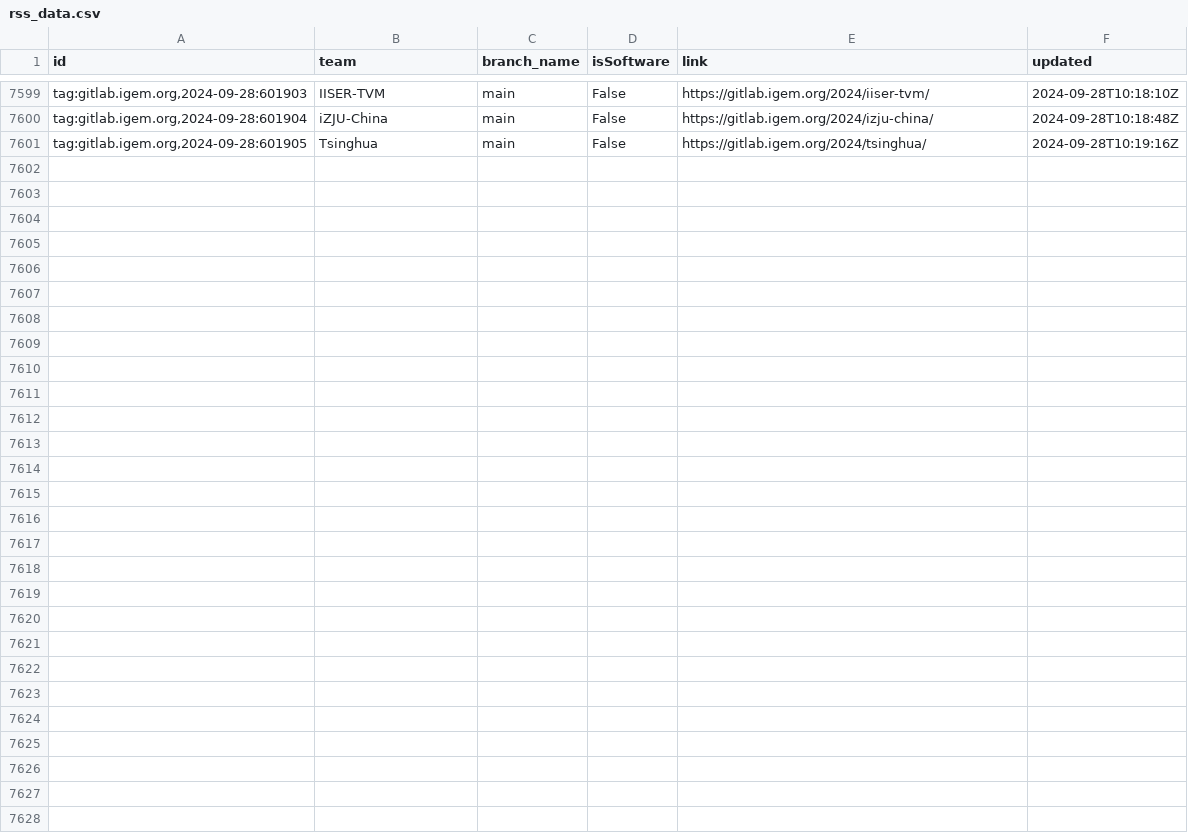
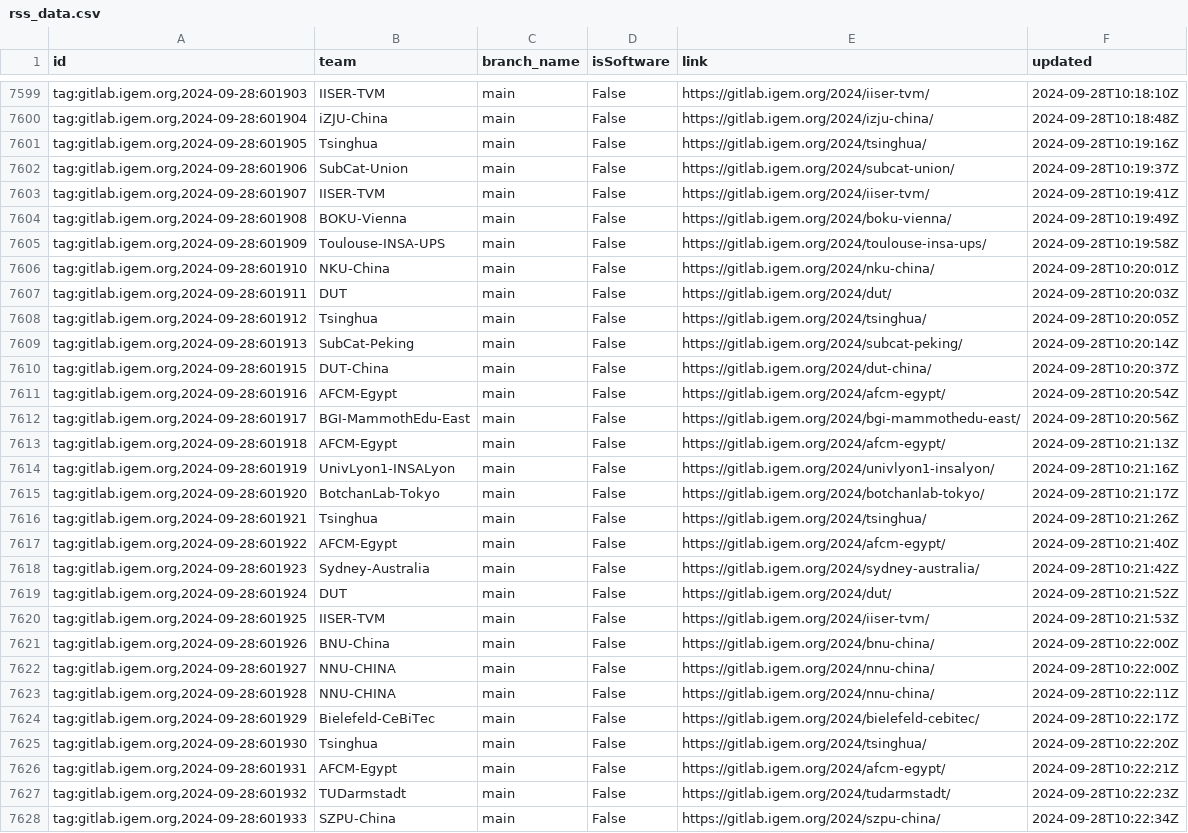
Before and after one commit to taxfree-python/iGEM_Pulse, a CSV file: rss_data.csv, drawn as a sheet; only a part is shown, gaps mark what is left out.

Commit message:
Update RSS data at 2024-09-28 19:22:37

```diff
--- a/rss_data.csv
+++ b/rss_data.csv
@@ -7601 +7601,28 @@ id,team,branch_name,isSoftware,link,updated
 "tag:gitlab.igem.org,2024-09-28:601905",Tsinghua,main,False,https://gitlab.igem.org/2024/tsinghua/,2024-09-28T10:19:16Z
+"tag:gitlab.igem.org,2024-09-28:601906",SubCat-Union,main,False,https://gitlab.igem.org/2024/subcat-union/,2024-09-28T10:19:37Z
+"tag:gitlab.igem.org,2024-09-28:601907",IISER-TVM,main,False,https://gitlab.igem.org/2024/iiser-tvm/,2024-09-28T10:19:41Z
+"tag:gitlab.igem.org,2024-09-28:601908",BOKU-Vienna,main,False,https://gitlab.igem.org/2024/boku-vienna/,2024-09-28T10:19:49Z
+"tag:gitlab.igem.org,2024-09-28:601909",Toulouse-INSA-UPS,main,False,https://gitlab.igem.org/2024/toulouse-insa-ups/,2024-09-28T10:19:58Z
+"tag:gitlab.igem.org,2024-09-28:601910",NKU-China,main,False,https://gitlab.igem.org/2024/nku-china/,2024-09-28T10:20:01Z
+"tag:gitlab.igem.org,2024-09-28:601911",DUT,main,False,https://gitlab.igem.org/2024/dut/,2024-09-28T10:20:03Z
+"tag:gitlab.igem.org,2024-09-28:601912",Tsinghua,main,False,https://gitlab.igem.org/2024/tsinghua/,2024-09-28T10:20:05Z
+"tag:gitlab.igem.org,2024-09-28:601913",SubCat-Peking,main,False,https://gitlab.igem.org/2024/subcat-peking/,2024-09-28T10:20:14Z
+"tag:gitlab.igem.org,2024-09-28:601915",DUT-China,main,False,https://gitlab.igem.org/2024/dut-china/,2024-09-28T10:20:37Z
+"tag:gitlab.igem.org,2024-09-28:601916",AFCM-Egypt,main,False,https://gitlab.igem.org/2024/afcm-egypt/,2024-09-28T10:20:54Z
+"tag:gitlab.igem.org,2024-09-28:601917",BGI-MammothEdu-East,main,False,https://gitlab.igem.org/2024/bgi-mammothedu-east/,2024-09-28T10:20:56Z
+"tag:gitlab.igem.org,2024-09-28:601918",AFCM-Egypt,main,False,https://gitlab.igem.org/2024/afcm-egypt/,2024-09-28T10:21:13Z
+"tag:gitlab.igem.org,2024-09-28:601919",UnivLyon1-INSALyon,main,False,https://gitlab.igem.org/2024/univlyon1-insalyon/,2024-09-28T10:21:16Z
+"tag:gitlab.igem.org,2024-09-28:601920",BotchanLab-Tokyo,main,False,https://gitlab.igem.org/2024/botchanlab-tokyo/,2024-09-28T10:21:17Z
+"tag:gitlab.igem.org,2024-09-28:601921",Tsinghua,main,False,https://gitlab.igem.org/2024/tsinghua/,2024-09-28T10:21:26Z
+"tag:gitlab.igem.org,2024-09-28:601922",AFCM-Egypt,main,False,https://gitlab.igem.org/2024/afcm-egypt/,2024-09-28T10:21:40Z
+"tag:gitlab.igem.org,2024-09-28:601923",Sydney-Australia,main,False,https://gitlab.igem.org/2024/sydney-australia/,2024-09-28T10:21:42Z
+"tag:gitlab.igem.org,2024-09-28:601924",DUT,main,False,https://gitlab.igem.org/2024/dut/,2024-09-28T10:21:52Z
+"tag:gitlab.igem.org,2024-09-28:601925",IISER-TVM,main,False,https://gitlab.igem.org/2024/iiser-tvm/,2024-09-28T10:21:53Z
+"tag:gitlab.igem.org,2024-09-28:601926",BNU-China,main,False,https://gitlab.igem.org/2024/bnu-china/,2024-09-28T10:22:00Z
+"tag:gitlab.igem.org,2024-09-28:601927",NNU-CHINA,main,False,https://gitlab.igem.org/2024/nnu-china/,2024-09-28T10:22:00Z
+"tag:gitlab.igem.org,2024-09-28:601928",NNU-CHINA,main,False,https://gitlab.igem.org/2024/nnu-china/,2024-09-28T10:22:11Z
+"tag:gitlab.igem.org,2024-09-28:601929",Bielefeld-CeBiTec,main,False,https://gitlab.igem.org/2024/bielefeld-cebitec/,2024-09-28T10:22:17Z
+"tag:gitlab.igem.org,2024-09-28:601930",Tsinghua,main,False,https://gitlab.igem.org/2024/tsinghua/,2024-09-28T10:22:20Z
+"tag:gitlab.igem.org,2024-09-28:601931",AFCM-Egypt,main,False,https://gitlab.igem.org/2024/afcm-egypt/,2024-09-28T10:22:21Z
+"tag:gitlab.igem.org,2024-09-28:601932",TUDarmstadt,main,False,https://gitlab.igem.org/2024/tudarmstadt/,2024-09-28T10:22:23Z
+"tag:gitlab.igem.org,2024-09-28:601933",SZPU-China,main,False,https://gitlab.igem.org/2024/szpu-china/,2024-09-28T10:22:34Z
```
